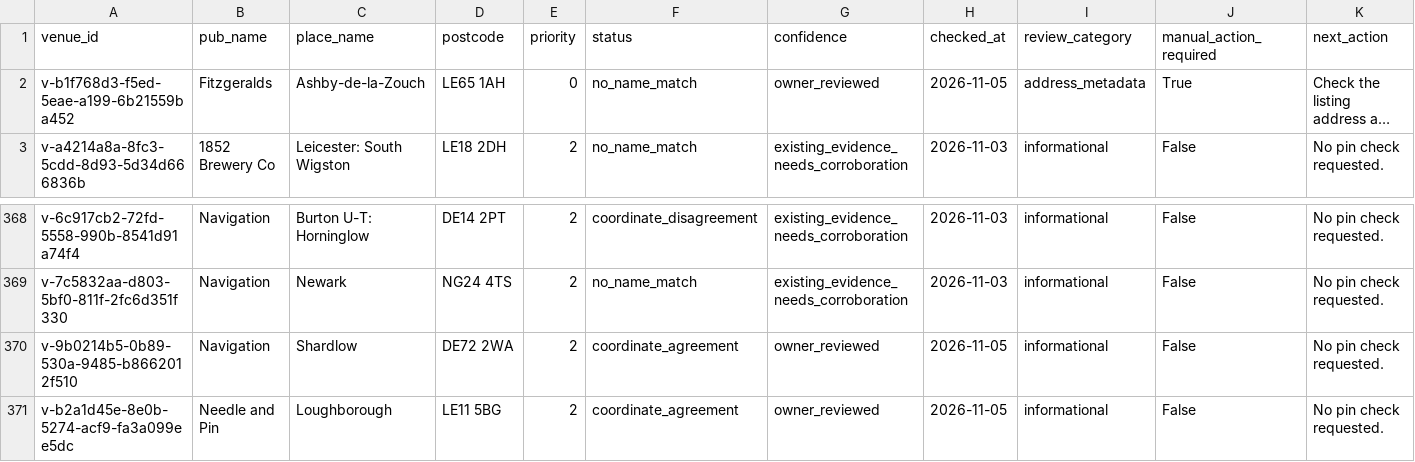
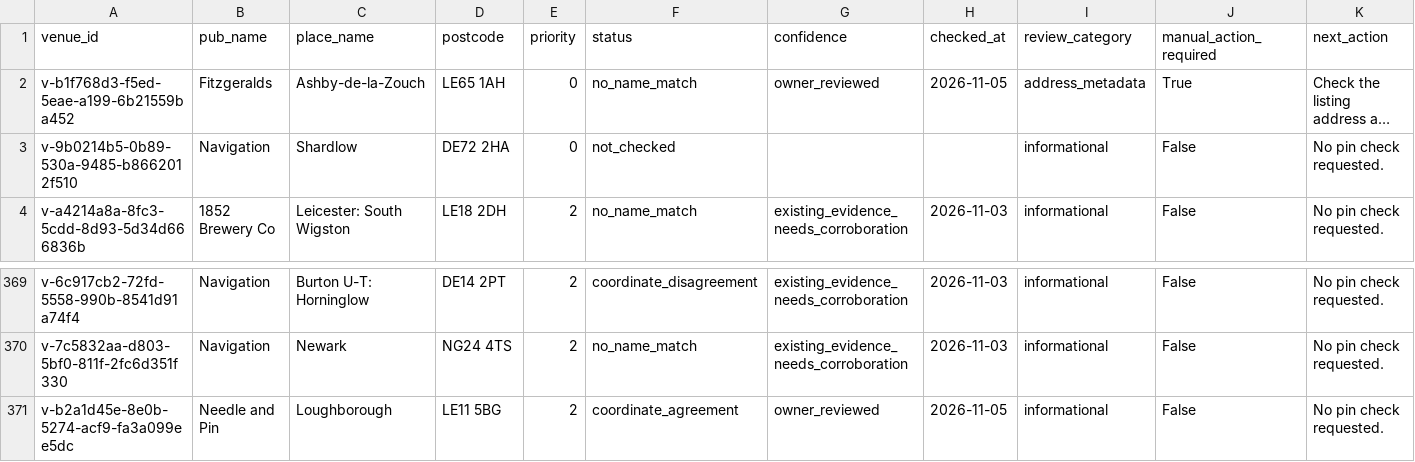
Before and after one commit to bristolbagpiper/BassBeerMap, a CSV file: audit/full-location-audit.csv, drawn as a sheet; only a part is shown, gaps mark what is left out; long unchanged cells end in …; removed rows and columns are numbered as before the commit, all else as after; rows hold the shown columns only; the diff names each change by its address in the sheet, - before the commit and + after, or states it on an @@ line.

```diff
--- a/audit/full-location-audit.csv
+++ b/audit/full-location-audit.csv
+row 3: v-9b0214b5-0b89-530a-9485-b8662012f510 | Navigation | Shardlow | DE72 2HA | 0 | not_checked |  |  | informational | False | No pin check requested.
-row 370: v-9b0214b5-0b89-530a-9485-b8662012f510 | Navigation | Shardlow | DE72 2WA | 2 | coordinate_agreement | owner_reviewed | 2026-11-05 | informational | False | No pin check requested.
```
Also changed, not shown: 2 other files.
